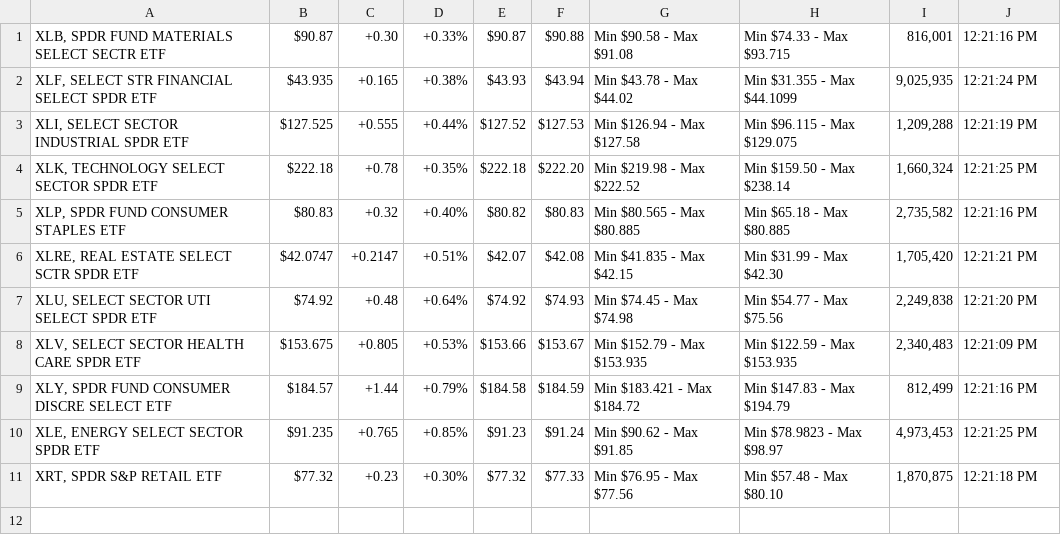
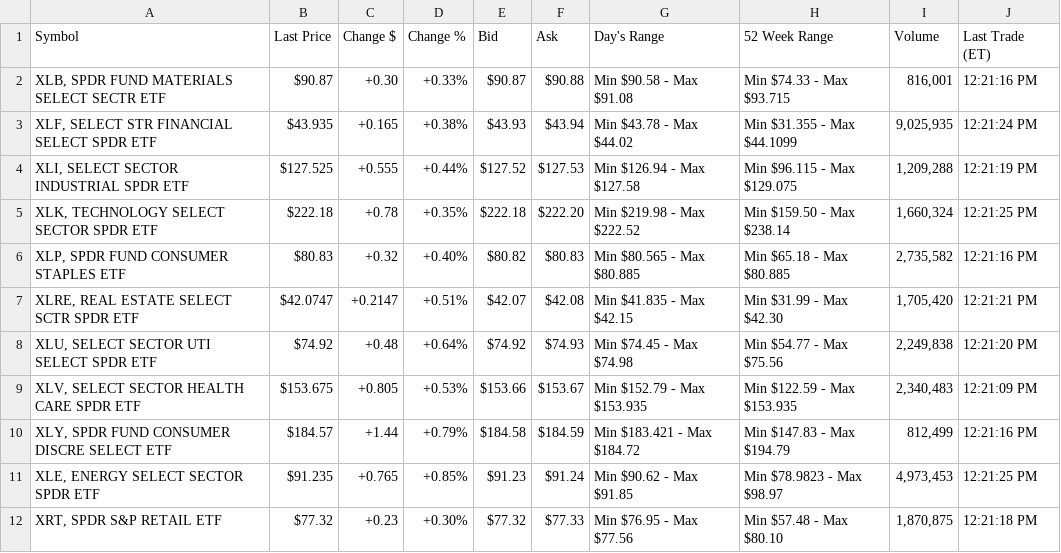
Before and after one commit to stvschmdt/bar_fly_trading, a CSV file: sector_list.csv, drawn as a sheet.

Commit message:
cut a sector list for analysis

```diff
--- a/sector_list.csv
+++ b/sector_list.csv
@@ -1 +1,2 @@
+"Symbol","Last Price","Change $","Change %","Bid","Ask","Day's Range","52 Week Range","Volume","Last Trade (ET)"
 "XLB, SPDR FUND MATERIALS SELECT SECTR ETF","$90.87","+0.30","+0.33%","$90.87","$90.88","Min $90.58 - Max $91.08","Min $74.33 - Max $93.715","816,001","12:21:16 PM"
```
